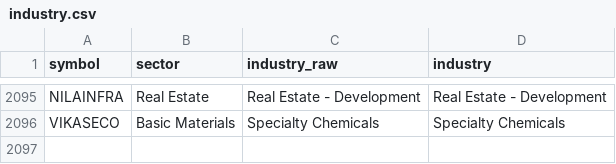
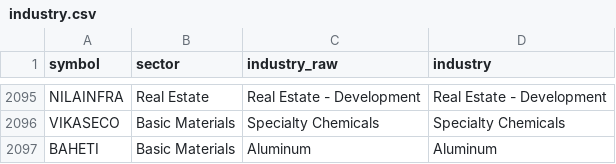
Before and after one commit to mehtaaman53/smart-money, a CSV file: data/industry.csv, drawn as a sheet; only a part is shown, gaps mark what is left out; the diff names each change by its address in the sheet, - before the commit and + after, or states it on an @@ line.

```diff
--- a/data/industry.csv
+++ b/data/industry.csv
+row 2097: BAHETI | Basic Materials | Aluminum | Aluminum
```
Also changed, not shown: data/bands.csv, data/nextup_alerted.csv, 7 other files.
